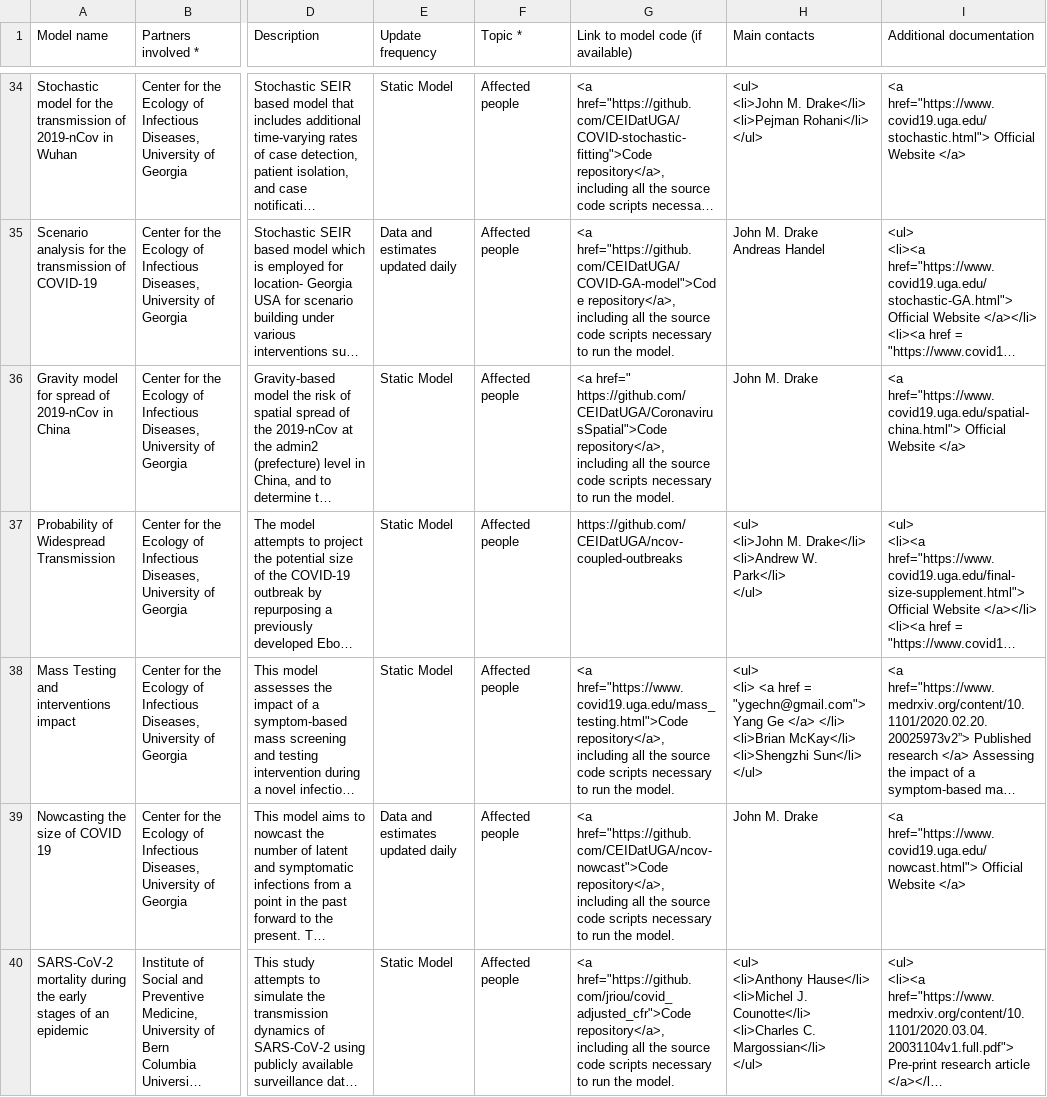
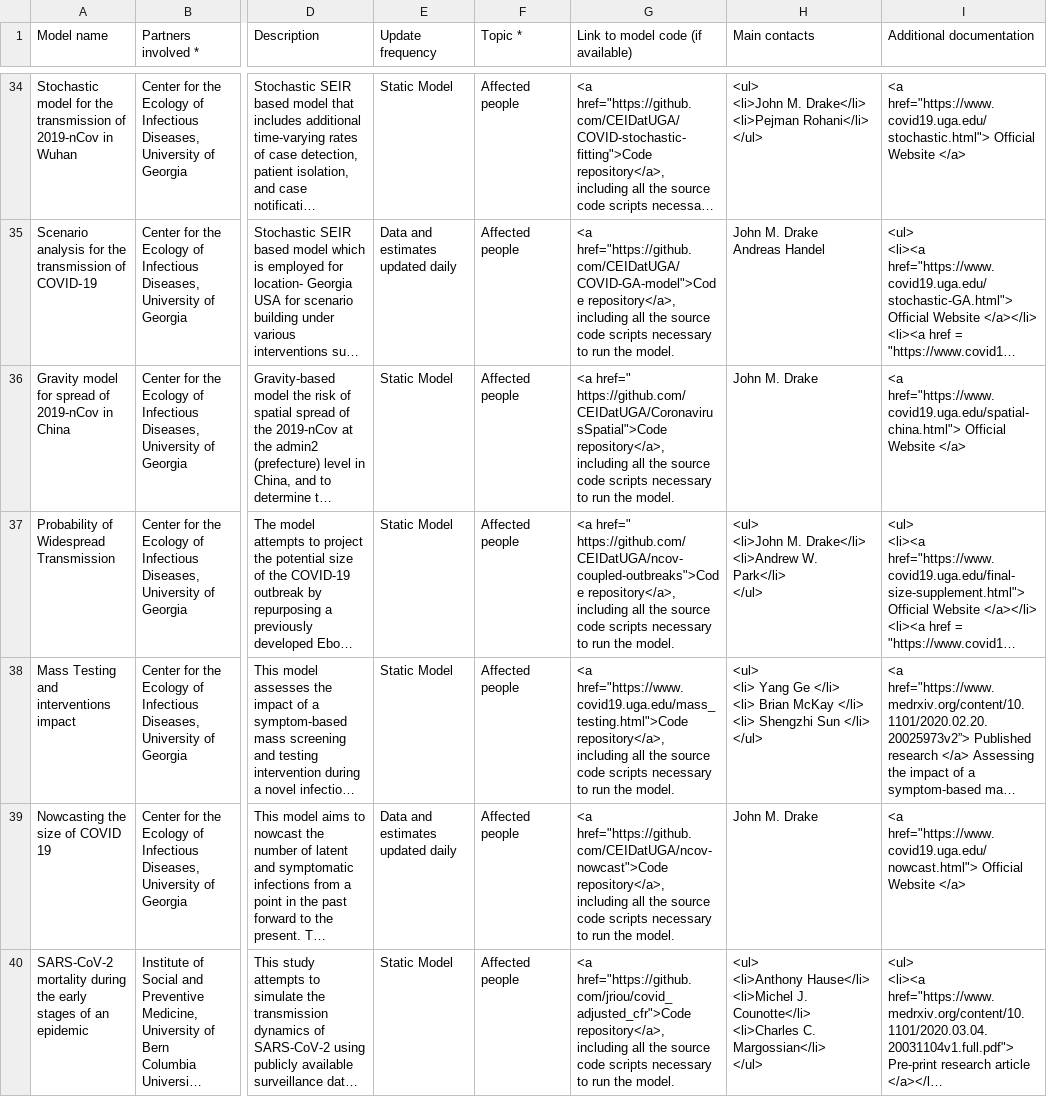
Before and after one commit to OCHA-DAP/csv-cache-helper, a CSV file: data/catalog_predictive_models.csv, drawn as a sheet; only a part is shown, gaps mark what is left out; long unchanged cells end in …; ↵ is a line break in a cell; the diff covers the shown part only; the diff names each change by its address in the sheet, - before the commit and + after, or states it on an @@ line.

```diff
--- a/data/catalog_predictive_models.csv
+++ b/data/catalog_predictive_models.csv
-G37: https://github.com/CEIDatUGA/ncov-coupled-outbreaks
+G37: <a href=" https://github.com/CEIDatUGA/ncov-coupled-outbreaks">Code repository</a>, including all the source code scripts necessary to run the model.
-H38 (Main contacts): <ul> ↵ <li> <a href = "ygechn@gmail.com"> Yang Ge </a> </li> ↵ <li>Brian McKay</li> ↵ <li>Shengzhi Sun</li> ↵ </ul>
+H38 (Main contacts): <ul> ↵ <li> Yang Ge </li> ↵ <li> Brian McKay </li> ↵ <li> Shengzhi Sun </li> ↵ </ul>
```
Also changed, not shown: 5 edited cells elsewhere in this file, 1 other file.
